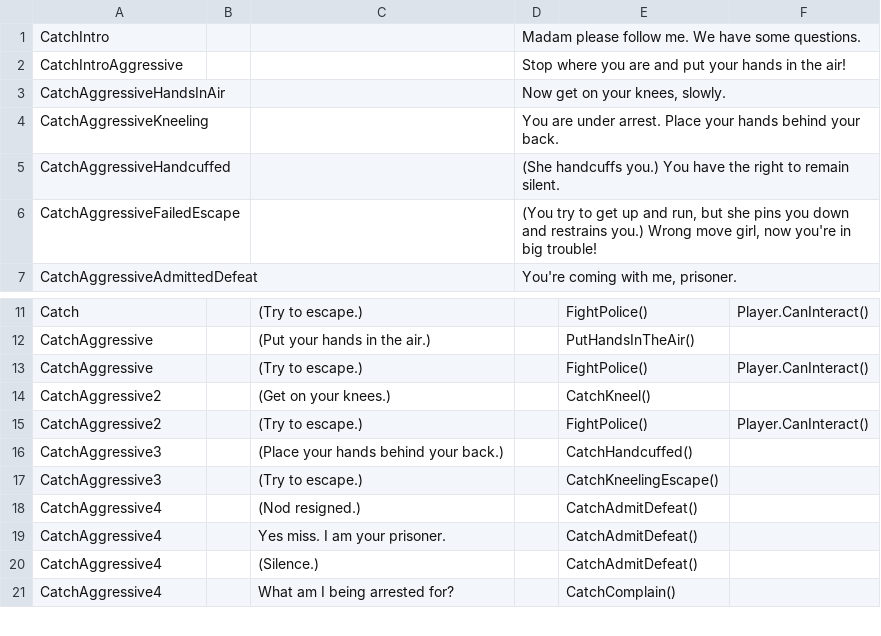
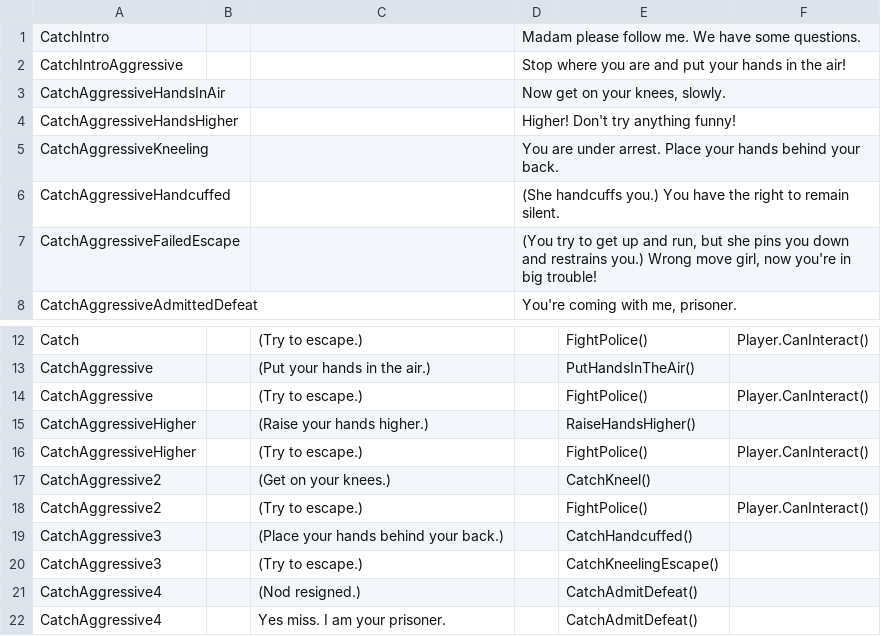
Before and after one commit to backer/Bondage-College, a CSV file: BondageClub/Screens/Room/Prison/Dialog_NPC_Prison_Police.csv, drawn as a sheet; only a part is shown, gaps mark what is left out; the shorter side is filled out with more unchanged rows.

Commit message:
Fix wanted level priority and add optional step
If player's wanted level is extra high, police will tell her to
raise her hands higher and not try anything funny.

```diff
--- a/BondageClub/Screens/Room/Prison/Dialog_NPC_Prison_Police.csv
+++ b/BondageClub/Screens/Room/Prison/Dialog_NPC_Prison_Police.csv
@@ -3,2 +3,3 @@ CatchIntroAggressive,,,Stop where you are and put your hands in the air! ,,
 CatchAggressiveHandsInAir,,,"Now get on your knees, slowly. ",,
+CatchAggressiveHandsHigher,,,"Higher! Don't try anything funny! ",,
 CatchAggressiveKneeling,,,You are under arrest. Place your hands behind your back. ,,
@@ -13,2 +14,4 @@ CatchAggressive,,(Put your hands in the air.),,PutHandsInTheAir(),
 CatchAggressive,,(Try to escape.),,FightPolice(),Player.CanInteract(),
+CatchAggressiveHigher,,(Raise your hands higher.),,RaiseHandsHigher(),
+CatchAggressiveHigher,,(Try to escape.),,FightPolice(),Player.CanInteract(),
 CatchAggressive2,,(Get on your knees.),,CatchKneel(),,
```
Also changed, not shown: 1 other file.
